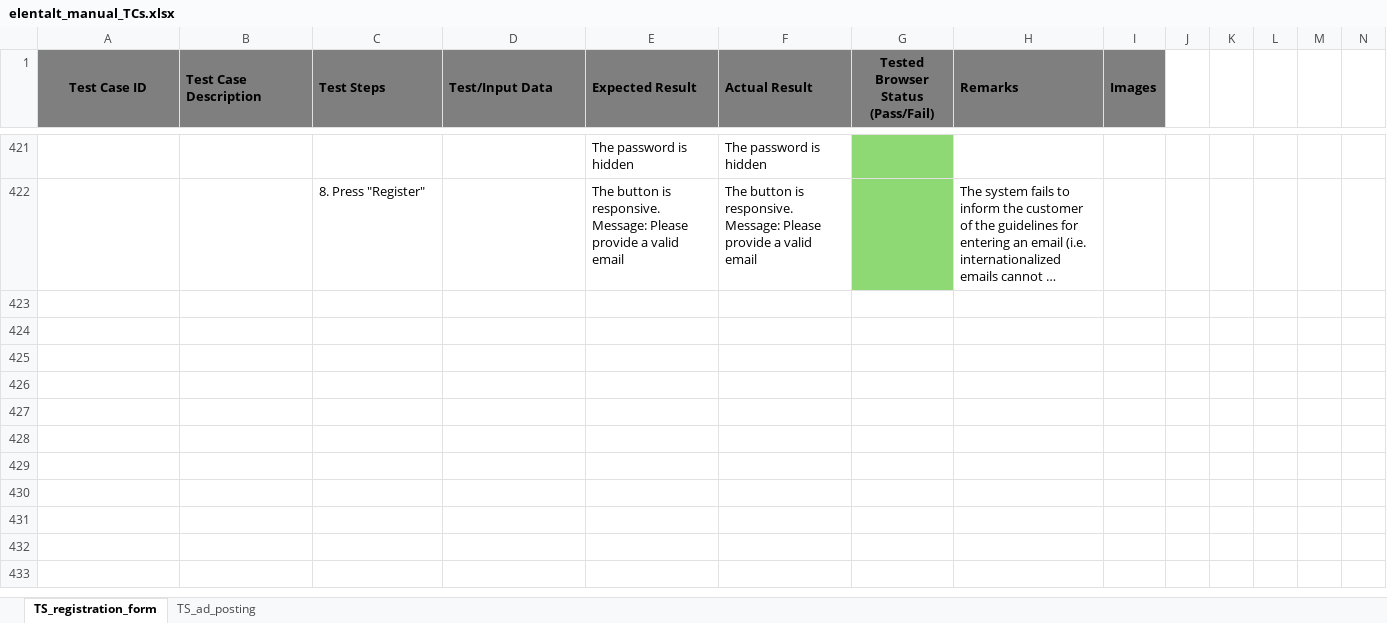
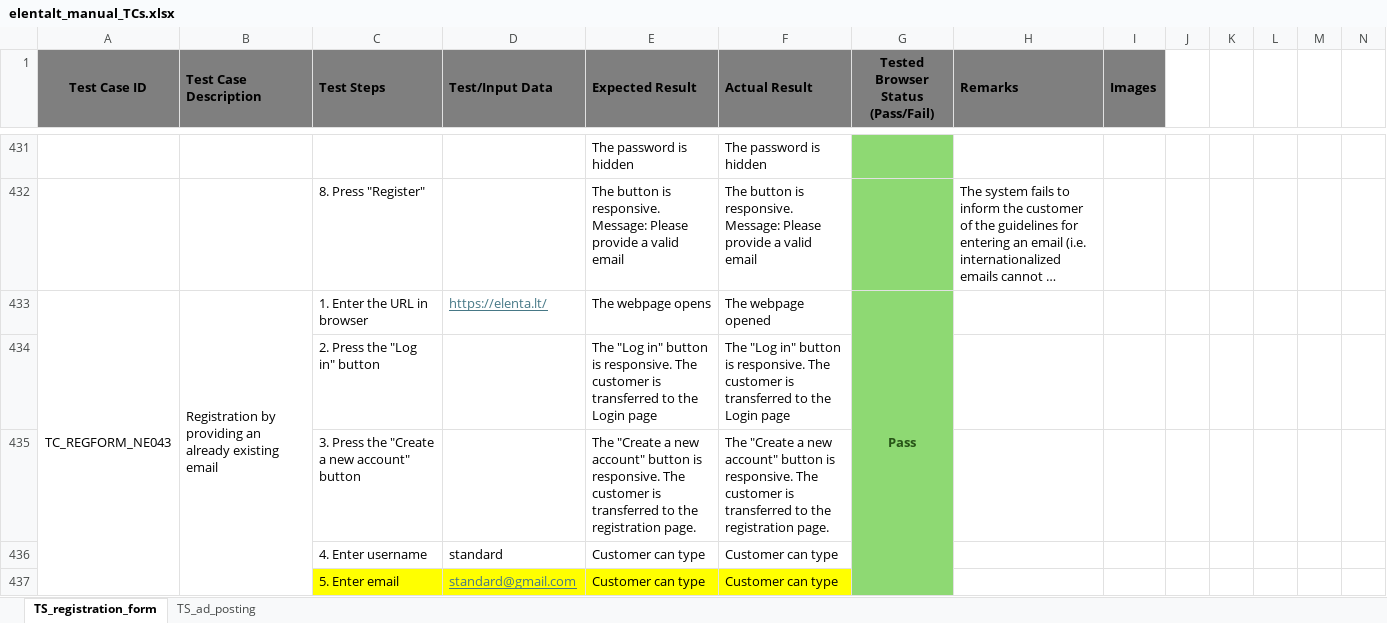
Before and after one commit to Dainius0820/elenta-registration-ad-posting-tests, an Excel workbook: elentalt_manual_TCs.xlsx, sheet TS_registration_form, drawn as a sheet; only a part is shown, gaps mark what is left out; long unchanged cells end in …; values as stored, in another font and other column widths than the file's, no borders; rows hold the shown columns only; the diff covers the shown part only; the diff names each change by its address in the sheet, - before the commit and + after, or states it on an @@ line.

Commit message:
test: add existingUsernameTest and existingEmailTest in ElentaRegTests - Added automated tests for existing username and email validation in ElentaRegTests - Added manual test cases to TS_registration_form worksheet in the XLSX file - Reformatted code in ElentaRegTests and ElentaAdPostTests using IntelliJ IDEA reformat feature

```diff
--- a/elentalt_manual_TCs.xlsx (sheet TS_registration_form)
+++ b/elentalt_manual_TCs.xlsx (sheet TS_registration_form)
+row 433: TC_REGFORM_NE043 | Registration by providing an already existing email | 1. Enter the URL in browser | https://elenta.lt/ | The webpage opens | The webpage opened | Pass
+row 434:  |  | 2. Press the "Log in" button |  | The "Log in" button is responsive. The customer is transferred to the Login page | The "Log in" button is responsive. The customer is transferred to the Login page
+row 435:  |  | 3. Press the "Create a new account" button |  | The "Create a new account" button is responsive. The customer is transferred to the registration page. | The "Create a new account" button is responsive. The customer is transferred to the registration page.
+row 436:  |  | 4. Enter username | standard | Customer can type | Customer can type
+row 437:  |  | 5. Enter email | standard@gmail.com | Customer can type | Customer can type
```
Also changed, not shown: 15 added rows, 30 edited cells and merged cells elsewhere in this sheet, 2 other files.
